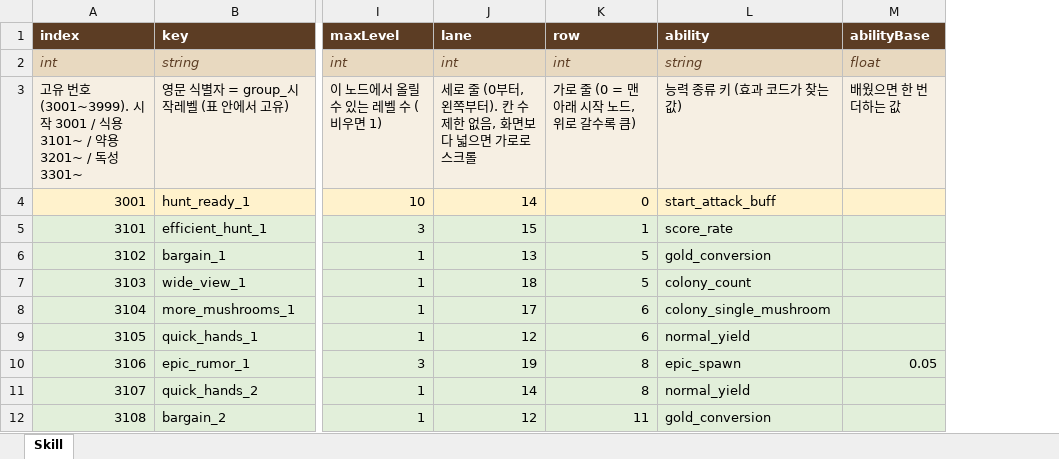
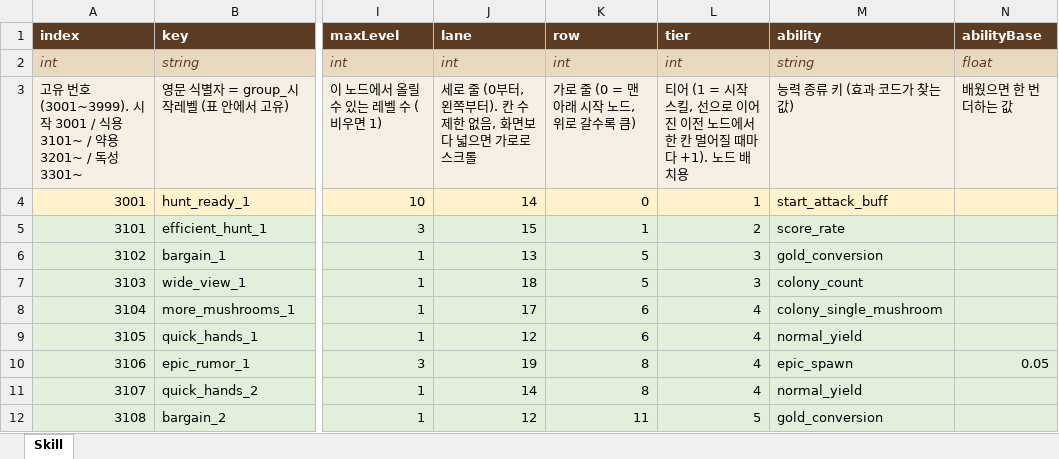
Before and after one commit to LKH1134/MMM_Mobile, an Excel workbook: Assets/Data/Tables/Skill.xlsx, sheet Skill, drawn as a sheet; only a part is shown, gaps mark what is left out; values as stored, in another font and other column widths than the file's, no borders; the diff names each change by its address in the sheet, - before the commit and + after, or states it on an @@ line.

```diff
--- a/Assets/Data/Tables/Skill.xlsx (sheet Skill)
+++ b/Assets/Data/Tables/Skill.xlsx (sheet Skill)
+column L (tier), rows 2-12: int | 티어 (1 = 시작 스킬, 선으로 이어진 이전 노드에서 한 칸 멀어질 때마다 +1). 노드 배치용 | 1 | 2 | 3 | 3 | 4 | 4 | 4 | 4 | 5
```
Also changed, not shown: 3 other files.
